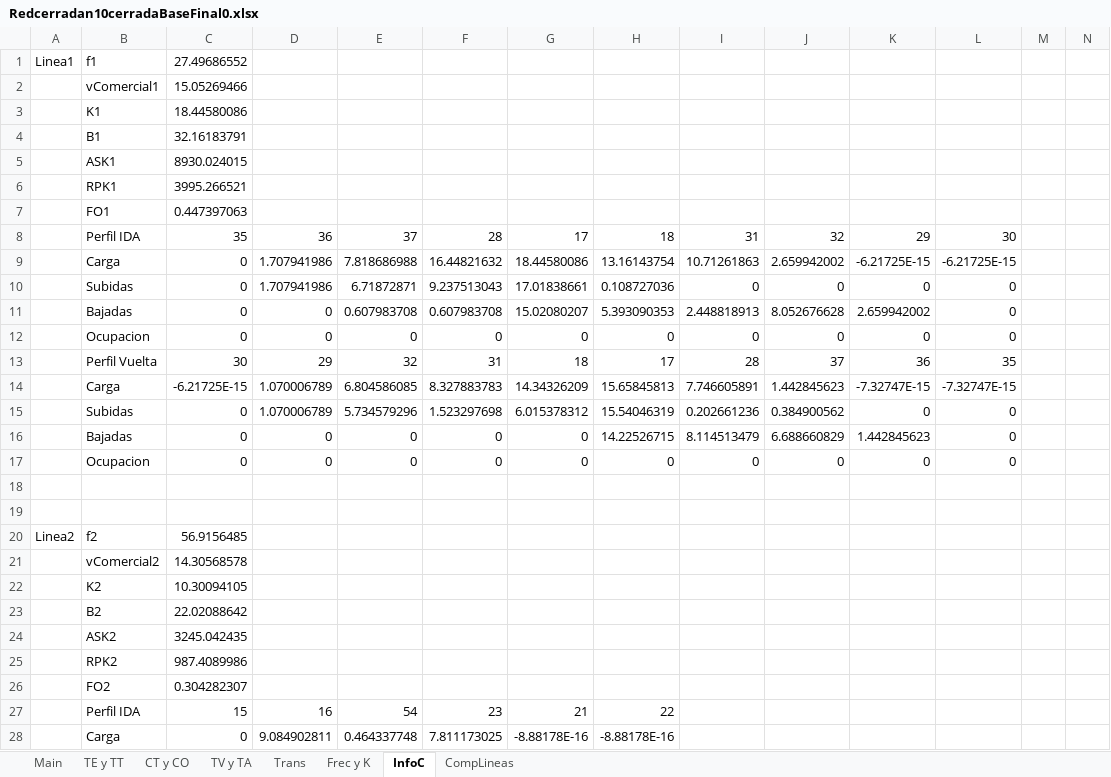
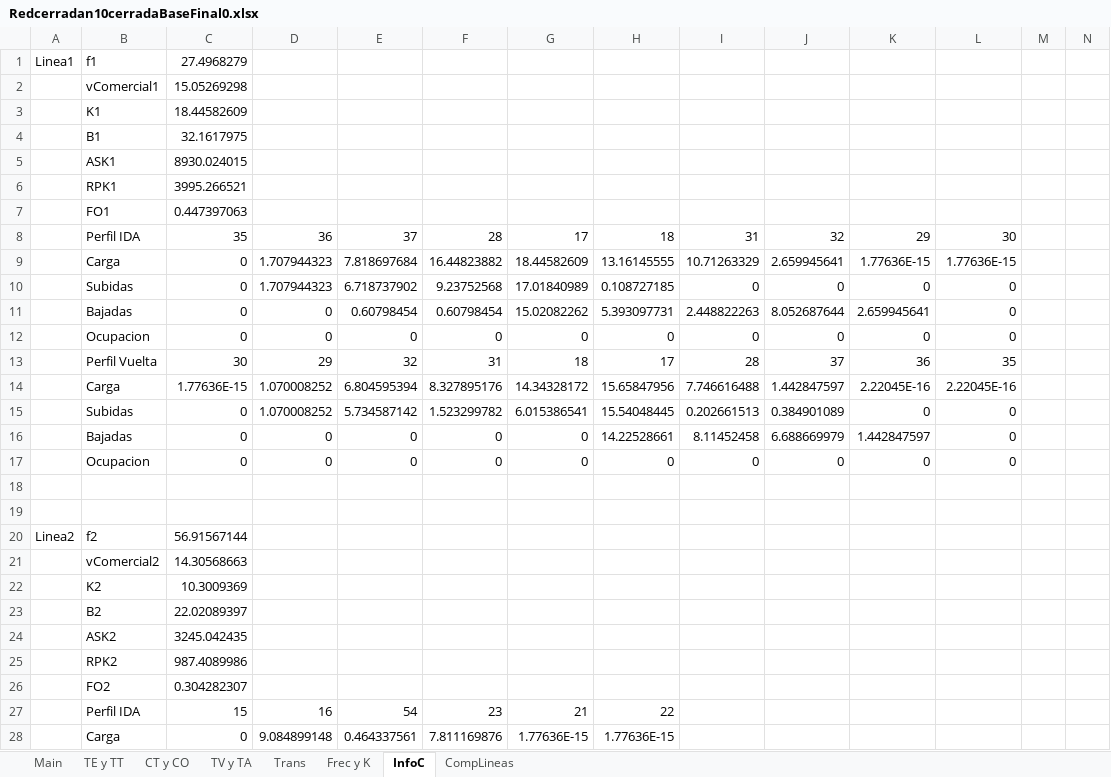
Before and after one commit to fjprobos/OpenClosedBRT-Discrete-Model, an Excel workbook: Redcerradan10cerradaBaseFinal0.xlsx, sheet InfoC, drawn as a sheet; only a part is shown; values as stored, in another font and other column widths than the file's, no borders; charts and pictures not drawn; removed rows and columns are numbered as before the commit, all else as after; rows hold the shown columns only; the diff covers the shown part only; the diff names each change by its address in the sheet, - before the commit and + after, or states it on an @@ line.

```diff
--- a/Redcerradan10cerradaBaseFinal0.xlsx (sheet InfoC)
+++ b/Redcerradan10cerradaBaseFinal0.xlsx (sheet InfoC)
-C1: 27.49686552
+C1: 27.4968279
-C2: 15.05269466
+C2: 15.05269298
-C3: 18.44580086
+C3: 18.44582609
-C4: 32.16183791
+C4: 32.1617975
-row 9:  | Carga | 0 | 1.707941986 | 7.818686988 | 16.44821632 | 18.44580086 | 13.16143754 | 10.71261863 | 2.659942002 | -6.21725E-15 | -6.21725E-15
+row 9:  | Carga | 0 | 1.707944323 | 7.818697684 | 16.44823882 | 18.44582609 | 13.16145555 | 10.71263329 | 2.659945641 | 1.77636E-15 | 1.77636E-15
-D10: 1.707941986
+D10: 1.707944323
-E10: 6.71872871
+E10: 6.718737902
-F10: 9.237513043
+F10: 9.23752568
-G10: 17.01838661
+G10: 17.01840989
-H10: 0.108727036
+H10: 0.108727185
-row 11:  | Bajadas | 0 | 0 | 0.607983708 | 0.607983708 | 15.02080207 | 5.393090353 | 2.448818913 | 8.052676628 | 2.659942002 | 0
+row 11:  | Bajadas | 0 | 0 | 0.60798454 | 0.60798454 | 15.02082262 | 5.393097731 | 2.448822263 | 8.052687644 | 2.659945641 | 0
-row 14:  | Carga | -6.21725E-15 | 1.070006789 | 6.804586085 | 8.327883783 | 14.34326209 | 15.65845813 | 7.746605891 | 1.442845623 | -7.32747E-15 | -7.32747E-15
-row 15:  | Subidas | 0 | 1.070006789 | 5.734579296 | 1.523297698 | 6.015378312 | 15.54046319 | 0.202661236 | 0.384900562 | 0 | 0
+row 14:  | Carga | 1.77636E-15 | 1.070008252 | 6.804595394 | 8.327895176 | 14.34328172 | 15.65847956 | 7.746616488 | 1.442847597 | 2.22045E-16 | 2.22045E-16
+row 15:  | Subidas | 0 | 1.070008252 | 5.734587142 | 1.523299782 | 6.015386541 | 15.54048445 | 0.202661513 | 0.384901089 | 0 | 0
-H16: 14.22526715
+H16: 14.22528661
-I16: 8.114513479
+I16: 8.11452458
-J16: 6.688660829
+J16: 6.688669979
-K16: 1.442845623
+K16: 1.442847597
-C20: 56.9156485
+C20: 56.91567144
-C21: 14.30568578
+C21: 14.30568663
-C22: 10.30094105
+C22: 10.3009369
-C23: 22.02088642
+C23: 22.02089397
-row 28:  | Carga | 0 | 9.084902811 | 0.464337748 | 7.811173025 | -8.88178E-16 | -8.88178E-16
+row 28:  | Carga | 0 | 9.084899148 | 0.464337561 | 7.811169876 | 1.77636E-15 | 1.77636E-15
```
Also changed, not shown: 35 added rows, 35 removed rows and 80 edited cells elsewhere in this sheet, sheet Frec y K, sheet Main, sheet Trans, sheet CT y CO, sheet TE y TT, sheet TV y TA, 1 more sheet, charts or pictures, Redabiertan12abiertaBaseFinal0.xlsx, Redactualn9actualBaseFinal0.xlsx, 4 other files.
